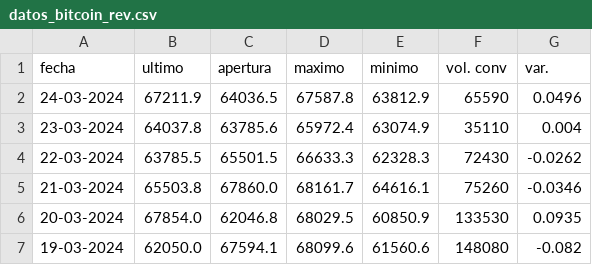
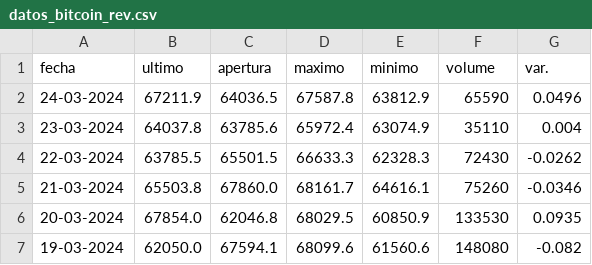
Before and after one commit to icloudeveloper/dataset_btc, a CSV file: datos_bitcoin_rev.csv, drawn as a sheet; only a part is shown.

Commit message:
fix format

```diff
--- a/datos_bitcoin_rev.csv
+++ b/datos_bitcoin_rev.csv
@@ -1,2 +1,2 @@
-fecha,ultimo,apertura,maximo,minimo,vol. conv, var.
+fecha,ultimo,apertura,maximo,minimo,volume, var.
 24-03-2024,67211.9,64036.5,67587.8,63812.9,65590,0.0496
```
